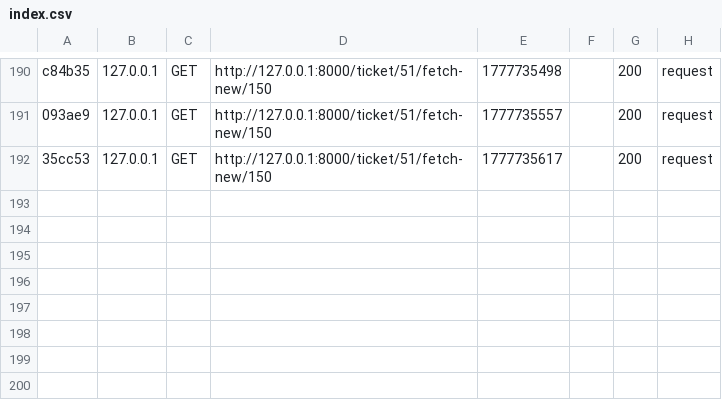
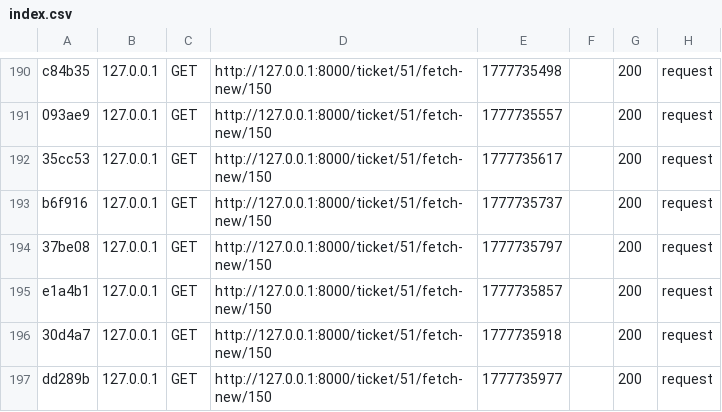
Before and after one commit to eyahellal/Esprit-PiWeb-3A27-Findinari, a CSV file: var/cache/dev/profiler/index.csv, drawn as a sheet; only a part is shown, gaps mark what is left out; the diff names each change by its address in the sheet, - before the commit and + after, or states it on an @@ line.

Commit message:
cache

```diff
--- a/var/cache/dev/profiler/index.csv
+++ b/var/cache/dev/profiler/index.csv
+row 193: b6f916 | 127.0.0.1 | GET | http://127.0.0.1:8000/ticket/51/fetch-new/150 | 1777735737 |  | 200 | request
+row 194: 37be08 | 127.0.0.1 | GET | http://127.0.0.1:8000/ticket/51/fetch-new/150 | 1777735797 |  | 200 | request
+row 195: e1a4b1 | 127.0.0.1 | GET | http://127.0.0.1:8000/ticket/51/fetch-new/150 | 1777735857 |  | 200 | request
+row 196: 30d4a7 | 127.0.0.1 | GET | http://127.0.0.1:8000/ticket/51/fetch-new/150 | 1777735918 |  | 200 | request
+row 197: dd289b | 127.0.0.1 | GET | http://127.0.0.1:8000/ticket/51/fetch-new/150 | 1777735977 |  | 200 | request
```
Also changed, not shown: 4 other files.
